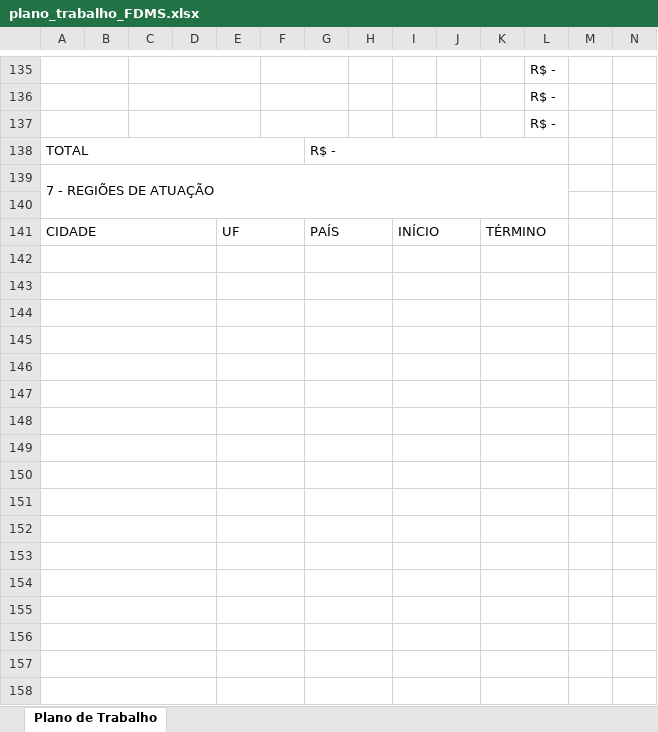
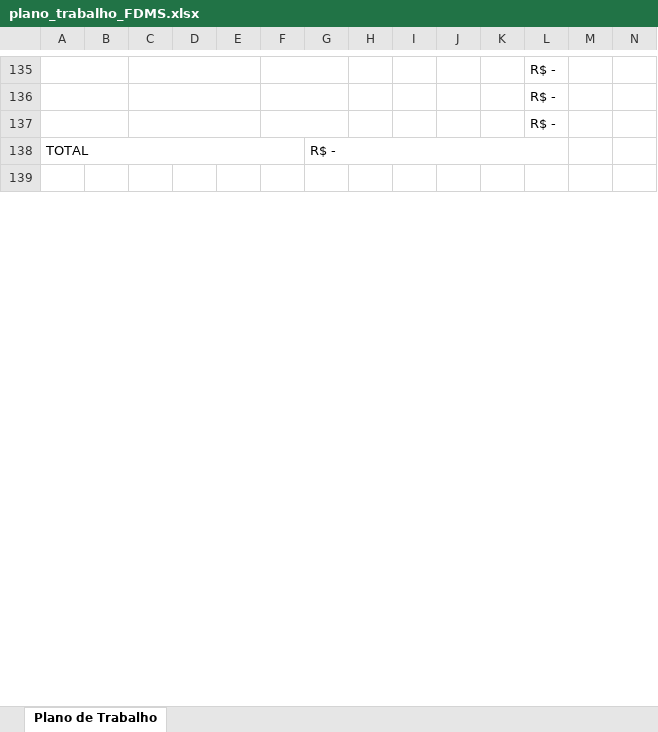
Before and after one commit to JulioMSantos/codautom, an Excel workbook: Modelos/AP/FDMS/plano_trabalho_FDMS.xlsx, sheet Plano de Trabalho, drawn as a sheet; only a part is shown, gaps mark what is left out; values as stored, in another font and other column widths than the file's, no cell formats; removed rows and columns are numbered as before the commit, all else as after; rows hold the shown columns only; the diff covers the shown part only; the diff names each change by its address in the sheet, - before the commit and + after, or states it on an @@ line.

```diff
--- a/Modelos/AP/FDMS/plano_trabalho_FDMS.xlsx (sheet Plano de Trabalho)
+++ b/Modelos/AP/FDMS/plano_trabalho_FDMS.xlsx (sheet Plano de Trabalho)
-row 139: 7 - REGIÕES DE ATUAÇÃO
-row 141: CIDADE |  |  |  | UF |  | PAÍS |  | INÍCIO |  | TÉRMINO
-row 142: (empty)
-row 143: (empty)
-row 144: (empty)
-row 145: (empty)
-row 146: (empty)
-row 147: (empty)
-row 148: (empty)
-row 149: (empty)
-row 150: (empty)
-row 151: (empty)
-row 152: (empty)
-row 153: (empty)
-row 154: (empty)
-row 155: (empty)
-row 156: (empty)
-row 157: (empty)
-row 158: (empty)
```
Also changed, not shown: 137 added rows, 118 removed rows, 84 moved rows, 13 edited cells and merged cells elsewhere in this sheet, cell formats, formulas that keep their value.
